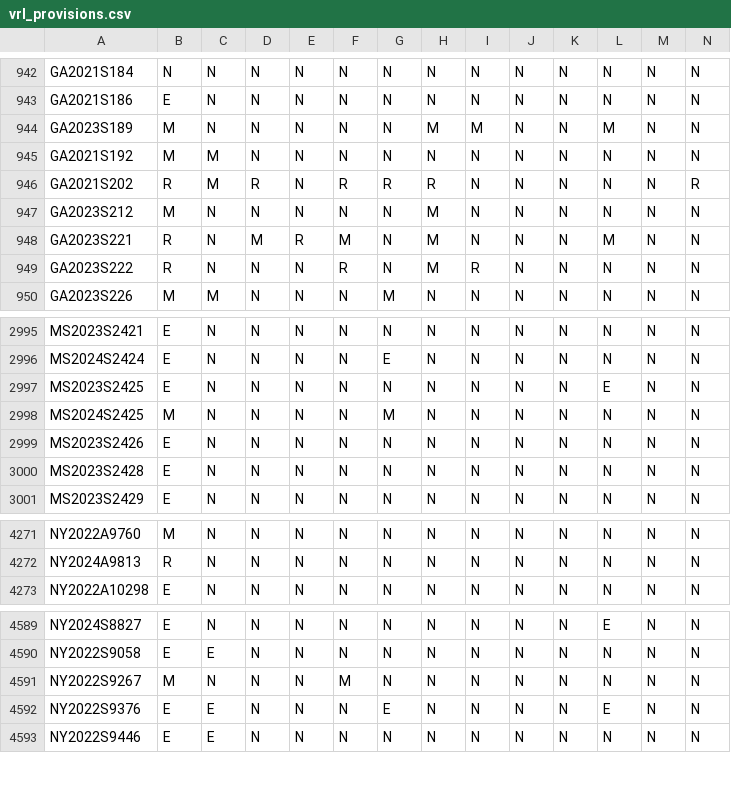
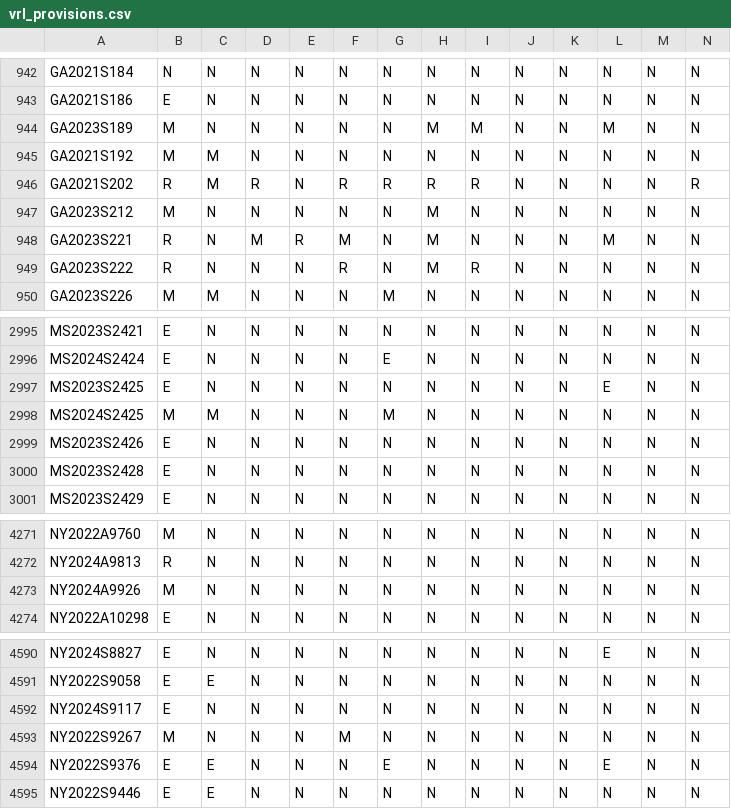
Before and after one commit to jloffredo2/state-elect-law-db, a CSV file: output/vrl_provisions.csv, drawn as a sheet; only a part is shown, gaps mark what is left out; rows hold the shown columns only; the diff names each change by its address in the sheet, - before the commit and + after, or states it on an @@ line.

```diff
--- a/output/vrl_provisions.csv
+++ b/output/vrl_provisions.csv
-I946: N
+I946: R
-C2998: N
+C2998: M
+row 4273: NY2024A9926 | M | N | N | N | N | N | N | N | N | N | N | N | N
+row 4592: NY2024S9117 | E | N | N | N | N | N | N | N | N | N | N | N | N
```
Also changed, not shown: 4 other files.
